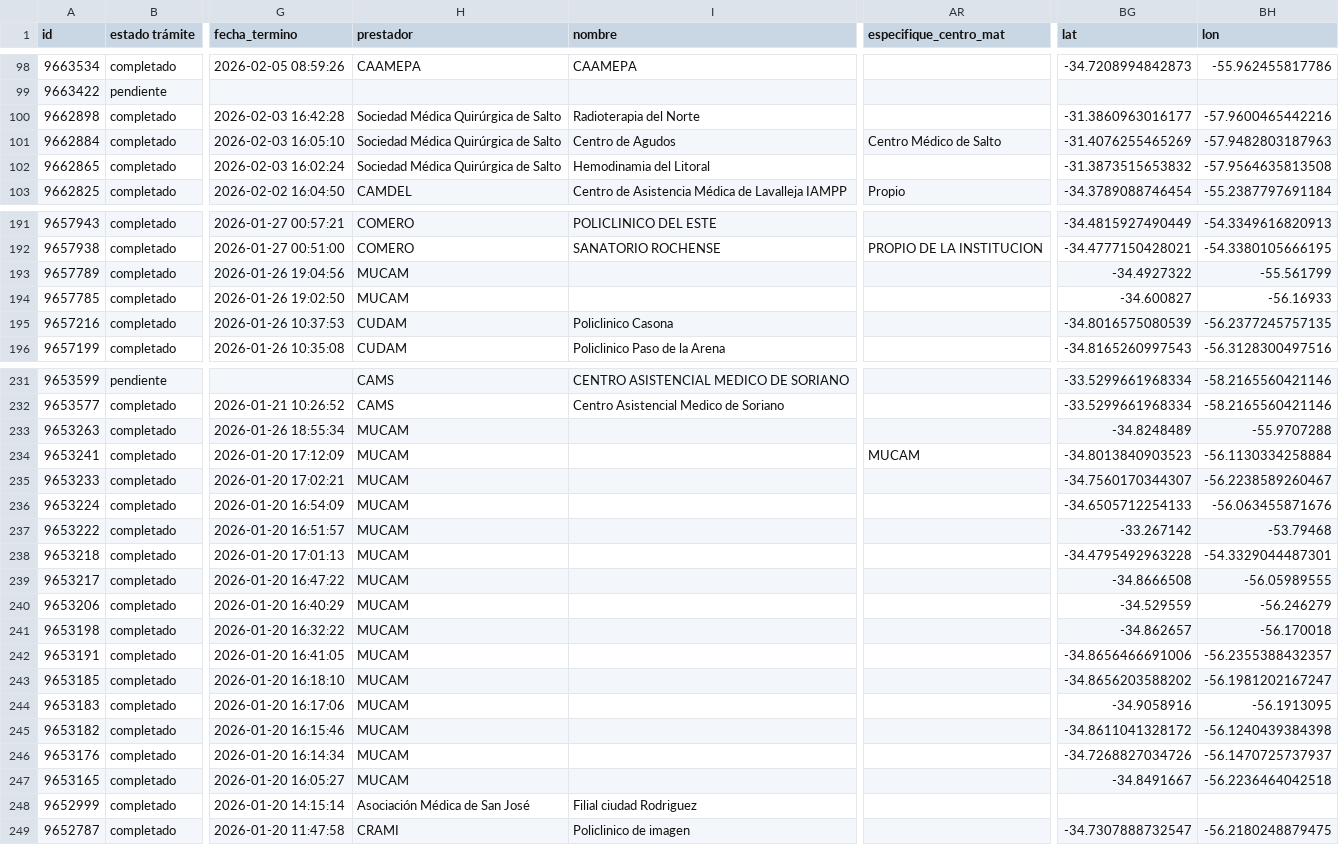
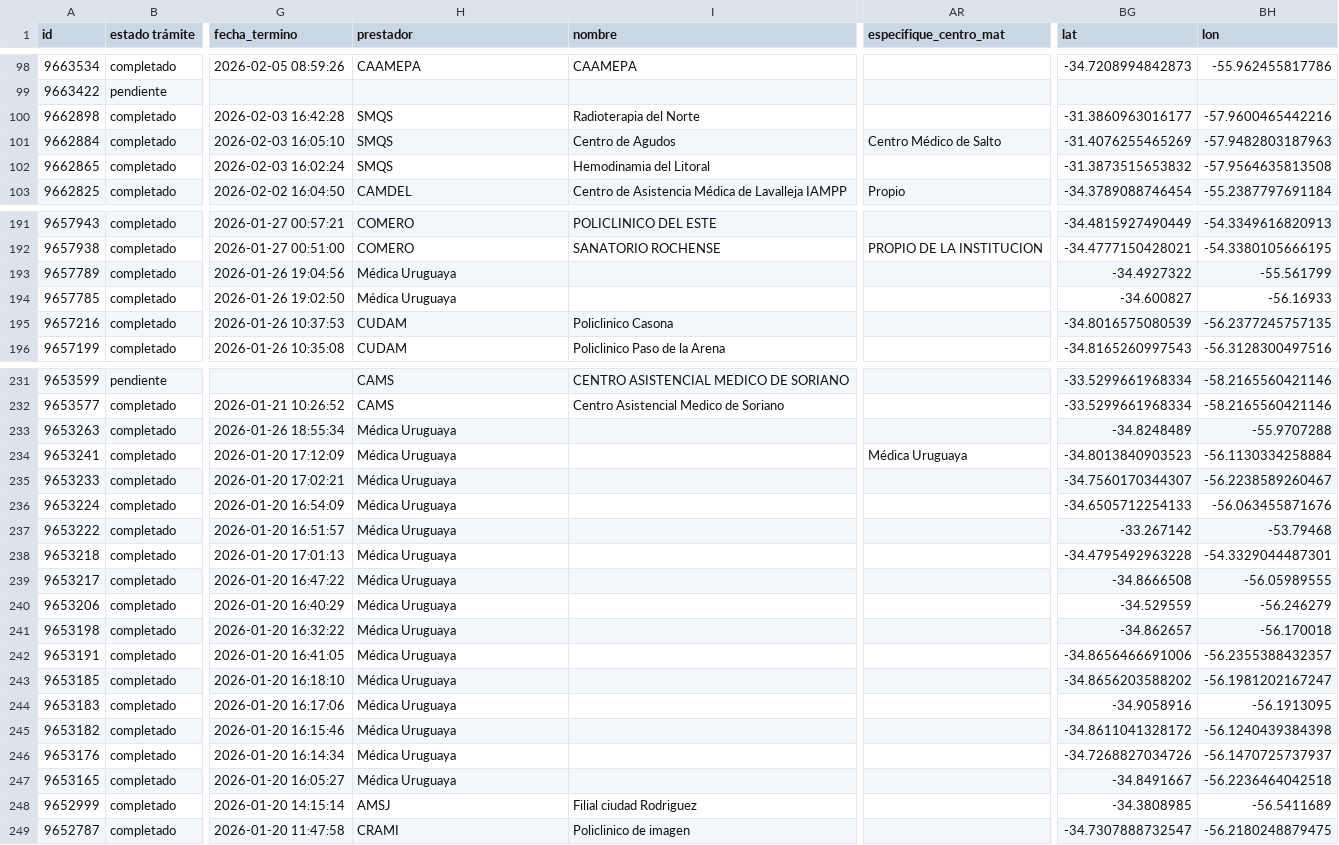
Before and after one commit to datauy/ATuServicio, a CSV file: db/data/2026-1/sedes.csv, drawn as a sheet; only a part is shown, gaps mark what is left out; the diff covers the shown part only; the diff names each change by its address in the sheet, - before the commit and + after, or states it on an @@ line.

```diff
--- a/db/data/2026-1/sedes.csv
+++ b/db/data/2026-1/sedes.csv
-H100:H102 (prestador): Sociedad Médica Quirúrgica de Salto
+H100:H102 (prestador): SMQS
-H193:H194 (prestador): MUCAM
+H193:H194 (prestador): Médica Uruguaya
-H233:H247 (prestador): MUCAM
+H233:H247 (prestador): Médica Uruguaya
-AR234 (especifique_centro_mat): MUCAM
+AR234 (especifique_centro_mat): Médica Uruguaya
-H248 (prestador): Asociación Médica de San José
+H248 (prestador): AMSJ
-BG248 (lat): (empty)
+BG248 (lat): -34.3808985
-BH248 (lon): (empty)
+BH248 (lon): -56.5411689
```
Also changed, not shown: 57 edited cells elsewhere in this file, 8 other files.
